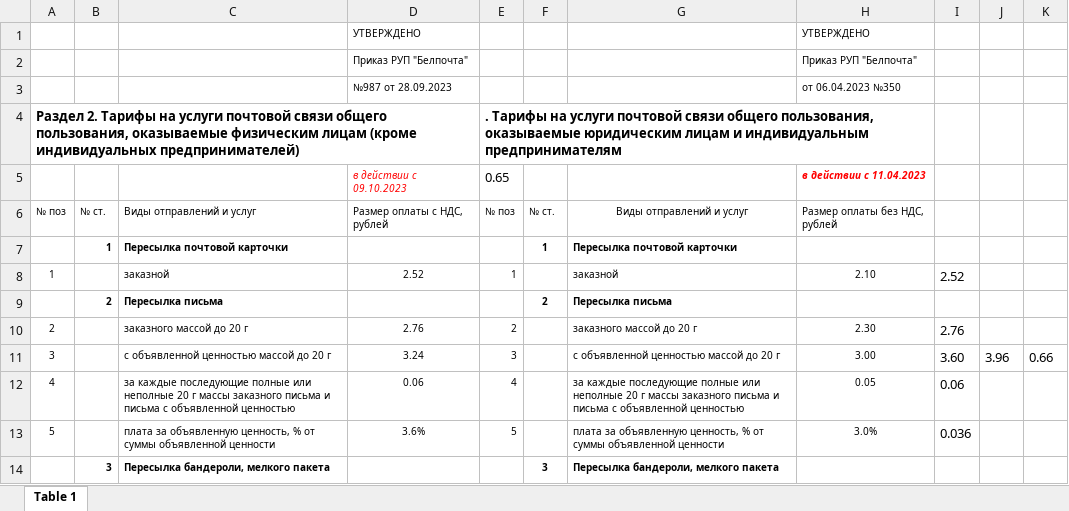
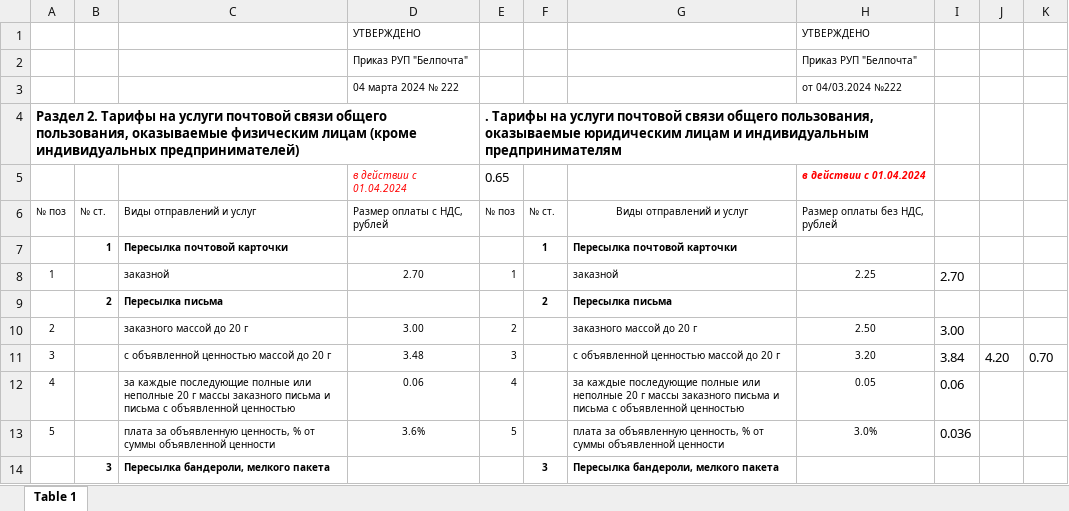
Before and after one commit to AlenaYurevich/Postcalc3, an Excel workbook: calc/files/letter2.xlsx, sheet Table 1, drawn as a sheet; only a part is shown; values as stored, in another font and other column widths than the file's, no borders; removed rows and columns are numbered as before the commit, all else as after; the diff covers the shown part only; the diff names each change by its address in the sheet, - before the commit and + after, or states it on an @@ line.

Commit message:
find ems table row

```diff
--- a/calc/files/letter2.xlsx (sheet Table 1)
+++ b/calc/files/letter2.xlsx (sheet Table 1)
-row 3:  |  |  | №987 от 28.09.2023 |  |  |  | от 06.04.2023 №350
+row 3:  |  |  | 04 марта 2024 № 222 |  |  |  | от 04/03.2024 №222
-D5: в действии c 09.10.2023
+D5: в действии c 01.04.2024
-H5: в действии c 11.04.2023
+H5: в действии c 01.04.2024
-D8: 2.52
+D8: 2.70
-H8: 2.10
+H8: 2.25
-I8: 2.52
+I8: 2.70
-D10: 2.76
+D10: 3.00
-H10: 2.30
+H10: 2.50
-I10: 2.76
+I10: 3.00
-D11: 3.24
+D11: 3.48
-H11: 3.00
+H11: 3.20
-I11: 3.60
+I11: 3.84
-J11: 3.96
+J11: 4.20
-K11: 0.66
+K11: 0.70
```
Also changed, not shown: 28 edited cells elsewhere in this sheet, 5 other files.
